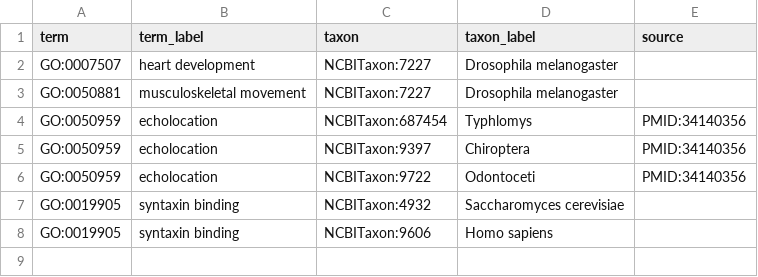
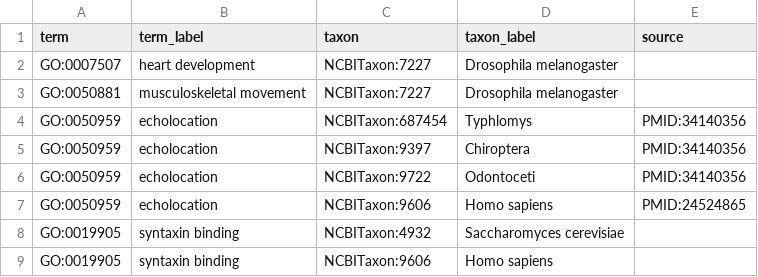
Before and after one commit to geneontology/go-ontology, a TSV file: src/taxon_constraints/present_in_taxon.tsv, drawn as a sheet.

```diff
--- a/src/taxon_constraints/present_in_taxon.tsv
+++ b/src/taxon_constraints/present_in_taxon.tsv
@@ -6,2 +6,3 @@ GO:0050959	echolocation	NCBITaxon:9397	Chiroptera	PMID:34140356
 GO:0050959	echolocation	NCBITaxon:9722	Odontoceti	PMID:34140356
+GO:0050959	echolocation	NCBITaxon:9606	Homo sapiens	PMID:24524865
 GO:0019905	syntaxin binding	NCBITaxon:4932	Saccharomyces cerevisiae	
```
Also changed, not shown: 1 other file.
